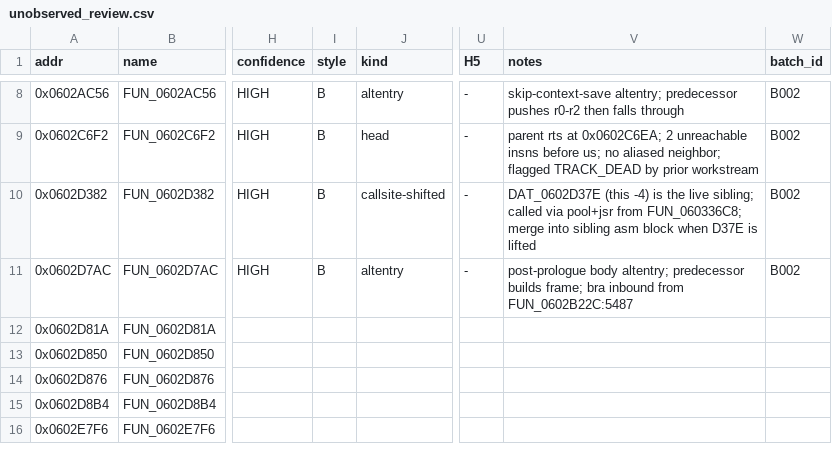
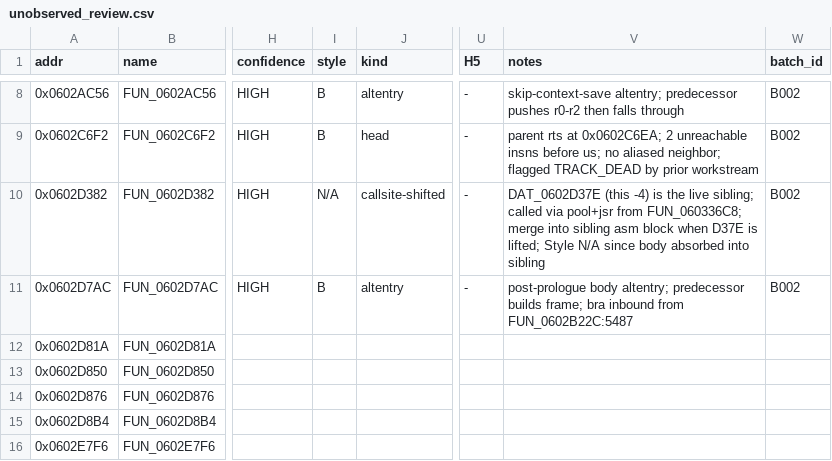
Before and after one commit to AJBats/saturn-daytona-cce-re, a CSV file: workstreams/transplant/sweep_artifacts/unobserved_review.csv, drawn as a sheet; only a part is shown, gaps mark what is left out; the diff names each change by its address in the sheet, - before the commit and + after, or states it on an @@ line.

```diff
--- a/workstreams/transplant/sweep_artifacts/unobserved_review.csv
+++ b/workstreams/transplant/sweep_artifacts/unobserved_review.csv
-I10 (style): B
+I10 (style): N/A
-V10 (notes): …D37E is lifted
+V10 (notes): …D37E is lifted; Style N/A since body absorbed into sibling
```
Also changed, not shown: 1 other file.
